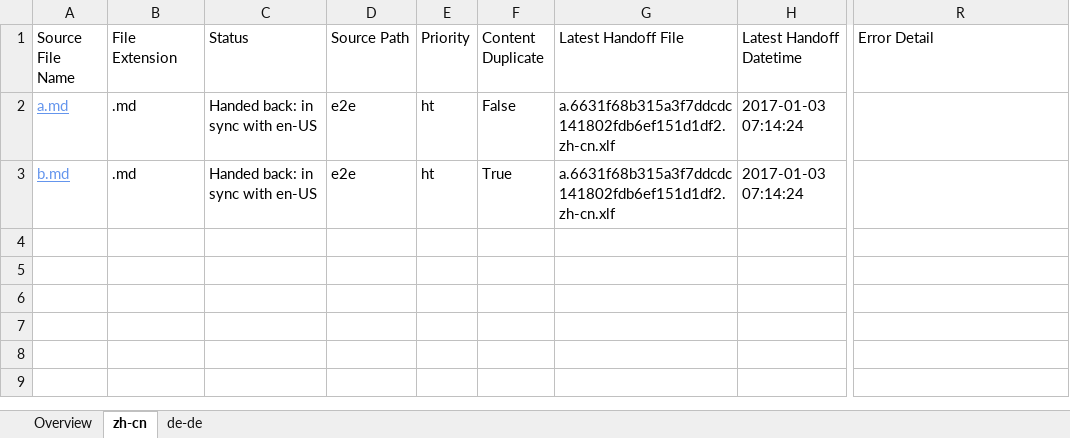
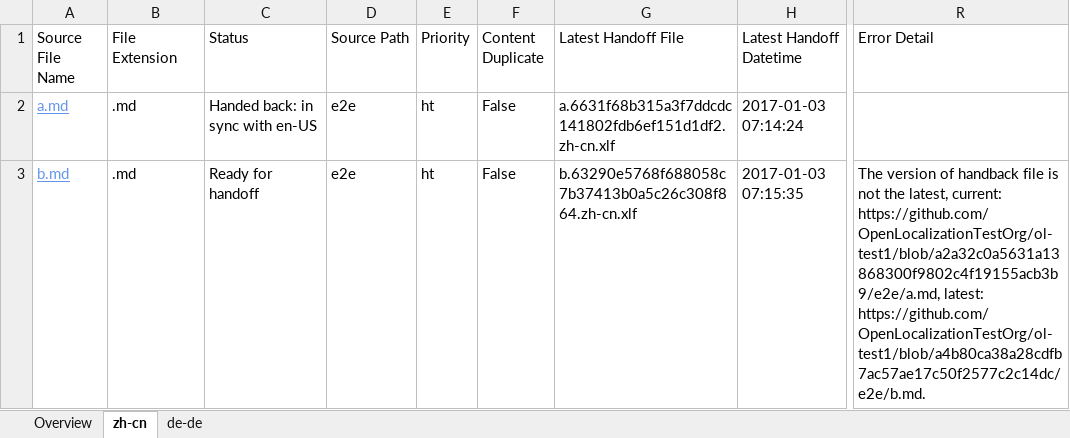
Before and after one commit to OpenLocalizationTestOrg/ol-test1-handback, an Excel workbook: ol-handback/OpenLocalizationTestOrg/ol-test1/ci/localization-status.xlsx, sheet zh-cn, drawn as a sheet; only a part is shown, gaps mark what is left out; values as stored, in another font and other column widths than the file's, no borders; table styles not drawn; the diff names each change by its address in the sheet, - before the commit and + after, or states it on an @@ line.

Commit message:
Generate Report for Handoff

```diff
--- a/ol-handback/OpenLocalizationTestOrg/ol-test1/ci/localization-status.xlsx (sheet zh-cn)
+++ b/ol-handback/OpenLocalizationTestOrg/ol-test1/ci/localization-status.xlsx (sheet zh-cn)
-C3 (Status): Handed back: in sync with en-US
+C3 (Status): Ready for handoff
-F3 (Content Duplicate): True
+F3 (Content Duplicate): False
-G3 (Latest Handoff File): a.6631f68b315a3f7ddcdc141802fdb6ef151d1df2.zh-cn.xlf
+G3 (Latest Handoff File): b.63290e5768f688058c7b37413b0a5c26c308f864.zh-cn.xlf
-H3 (Latest Handoff Datetime): 2017-01-03 07:14:24
+H3 (Latest Handoff Datetime): 2017-01-03 07:15:35
-R3 (Error Detail): (empty)
+R3 (Error Detail): The version of handback file is not the latest, current: https://github.com/OpenLocalizationTestOrg/ol-test1/blob/a2a32c0a5631a13868300f9802c4f19155acb3b9/e2e/a.md, latest: https://github.com/OpenLocalizationTestOrg/ol-test1/blob/a4b80ca38a28cdfb7ac57ae17c50f2577c2c14dc/e2e/b.md.
```
Also changed, not shown: sheet de-de, sheet Overview.
